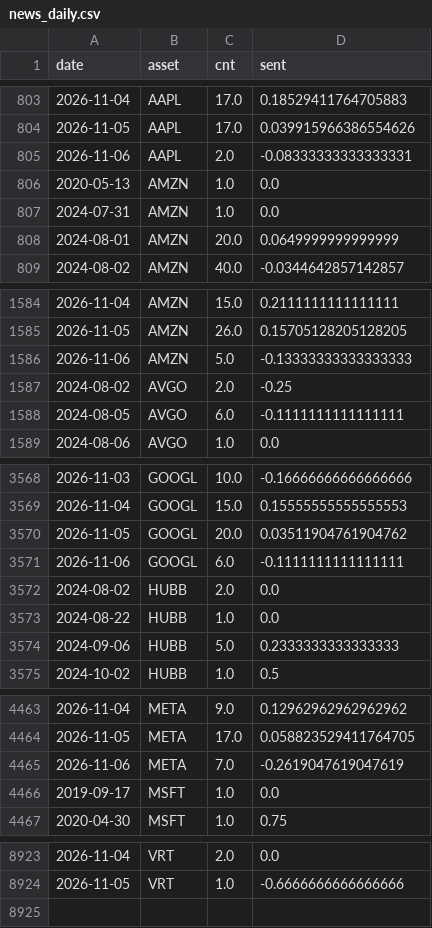
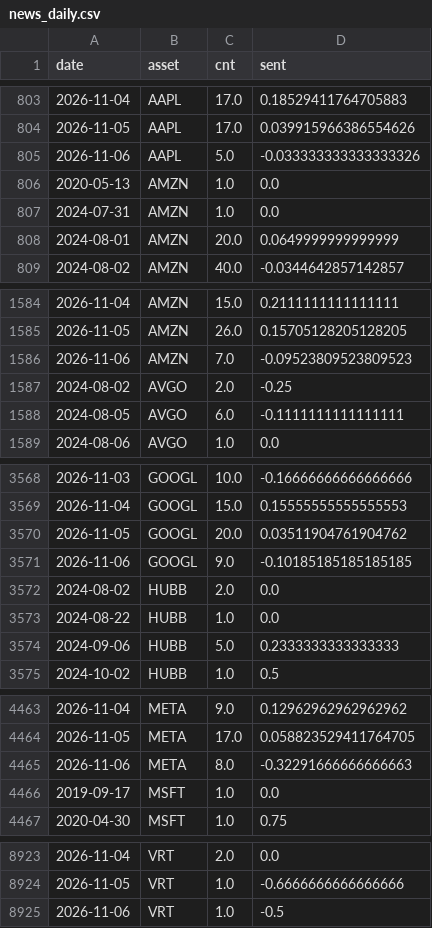
Before and after one commit to Frankestain12/graphfinance, a CSV file: data_store/news_daily.csv, drawn as a sheet; only a part is shown, gaps mark what is left out; the diff covers the shown part only.

```diff
--- a/data_store/news_daily.csv
+++ b/data_store/news_daily.csv
@@ -804,3 +804,3 @@ date,asset,cnt,sent
 2026-11-05,AAPL,17.0,0.039915966386554626
-2026-11-06,AAPL,2.0,-0.08333333333333331
+2026-11-06,AAPL,5.0,-0.033333333333333326
 2020-05-13,AMZN,1.0,0.0
@@ -1585,3 +1585,3 @@ date,asset,cnt,sent
 2026-11-05,AMZN,26.0,0.15705128205128205
-2026-11-06,AMZN,5.0,-0.13333333333333333
+2026-11-06,AMZN,7.0,-0.09523809523809523
 2024-08-02,AVGO,2.0,-0.25
@@ -3570,3 +3570,3 @@ date,asset,cnt,sent
 2026-11-05,GOOGL,20.0,0.03511904761904762
-2026-11-06,GOOGL,6.0,-0.1111111111111111
+2026-11-06,GOOGL,9.0,-0.10185185185185185
 2024-08-02,HUBB,2.0,0.0
@@ -4464,3 +4464,3 @@ date,asset,cnt,sent
 2026-11-05,META,17.0,0.058823529411764705
-2026-11-06,META,7.0,-0.2619047619047619
+2026-11-06,META,8.0,-0.32291666666666663
 2019-09-17,MSFT,1.0,0.0
@@ -8924 +8924,2 @@ date,asset,cnt,sent
 2026-11-05,VRT,1.0,-0.6666666666666666
+2026-11-06,VRT,1.0,-0.5
```
Also changed, not shown: 11 edited cells elsewhere in this file, reports/income.csv, reports/latest_predictions.csv, 7 other files.
